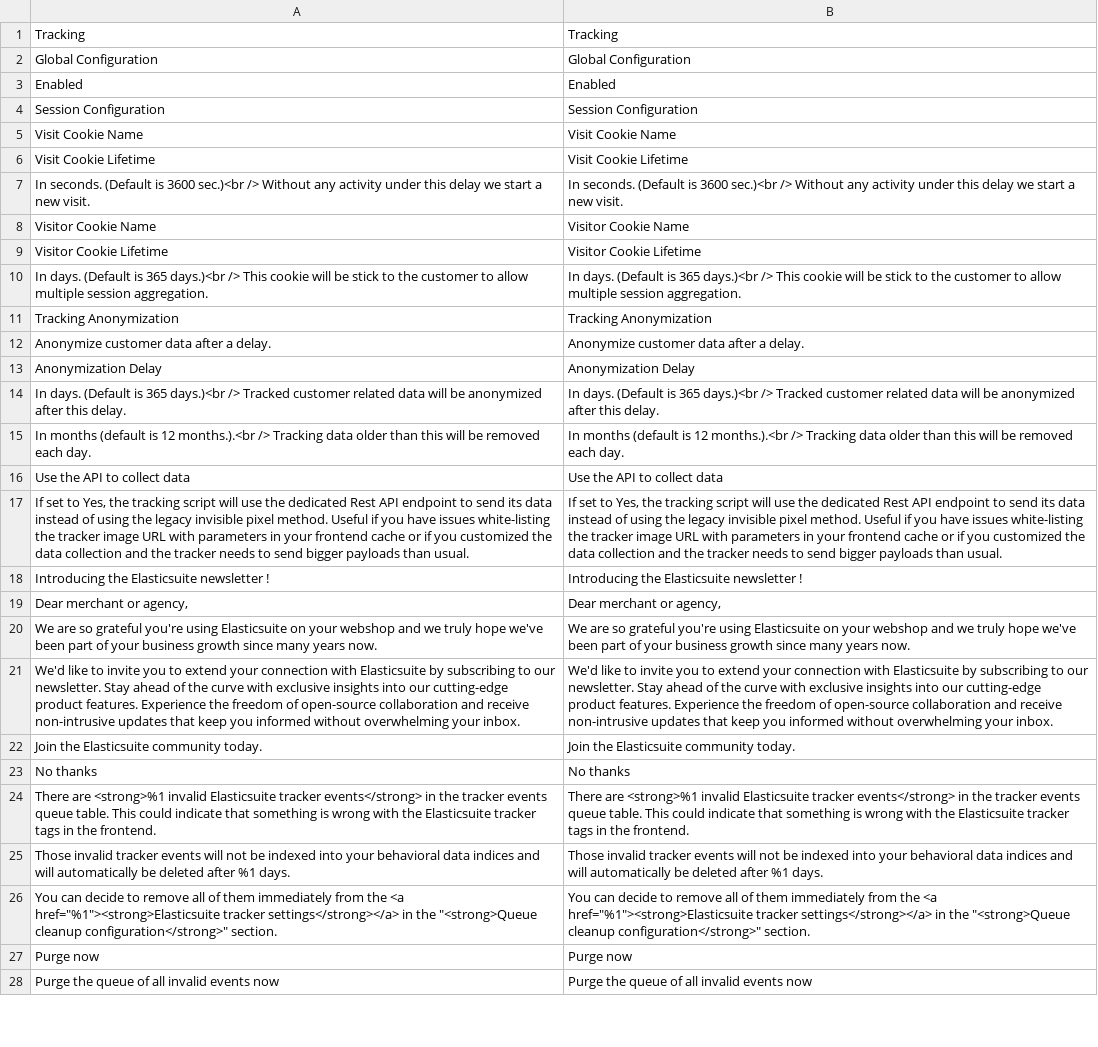
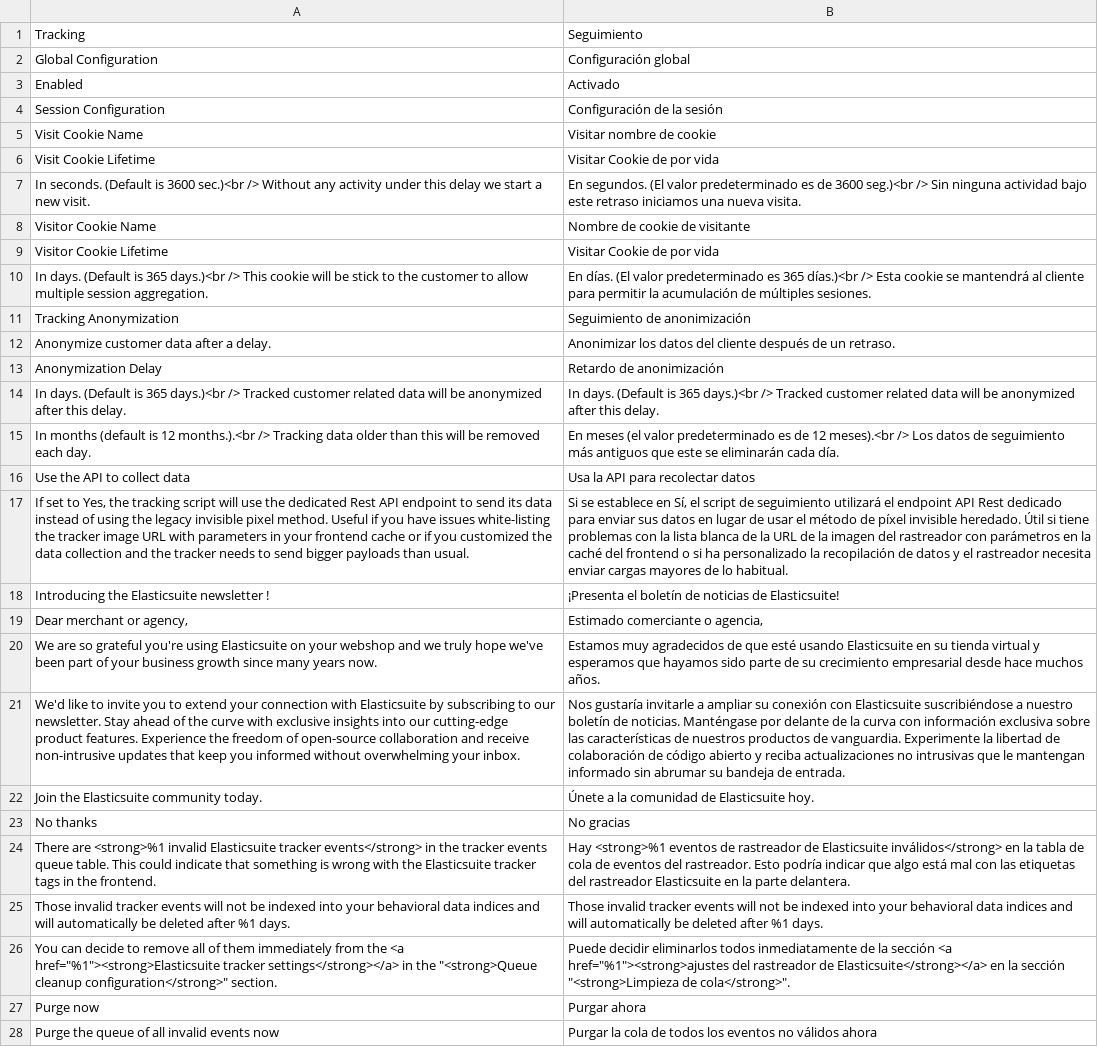
Before and after one commit to experius/elasticsuite, a CSV file: src/module-elasticsuite-tracker/i18n/es_ES.csv, drawn as a sheet; only a part is shown; the diff covers the shown part only; the diff names each change by its address in the sheet, - before the commit and + after, or states it on an @@ line.

Commit message:
New translations en_us.csv (Spanish)

```diff
--- a/src/module-elasticsuite-tracker/i18n/es_ES.csv
+++ b/src/module-elasticsuite-tracker/i18n/es_ES.csv
-B1: Tracking
+B1: Seguimiento
-B2: Global Configuration
+B2: Configuración global
-B3: Enabled
+B3: Activado
-B4: Session Configuration
+B4: Configuración de la sesión
-B5: Visit Cookie Name
+B5: Visitar nombre de cookie
-B6: Visit Cookie Lifetime
+B6: Visitar Cookie de por vida
-B7: In seconds. (Default is 3600 sec.)<br /> Without any activity under this delay we start a new visit.
+B7: En segundos. (El valor predeterminado es de 3600 seg.)<br /> Sin ninguna actividad bajo este retraso iniciamos una nueva visita.
-B8: Visitor Cookie Name
+B8: Nombre de cookie de visitante
-B9: Visitor Cookie Lifetime
+B9: Visitar Cookie de por vida
-B10: In days. (Default is 365 days.)<br /> This cookie will be stick to the customer to allow multiple session aggregation.
+B10: En días. (El valor predeterminado es 365 días.)<br /> Esta cookie se mantendrá al cliente para permitir la acumulación de múltiples sesiones.
-B11: Tracking Anonymization
+B11: Seguimiento de anonimización
-B12: Anonymize customer data after a delay.
+B12: Anonimizar los datos del cliente después de un retraso.
-B13: Anonymization Delay
+B13: Retardo de anonimización
-B15: In months (default is 12 months.).<br /> Tracking data older than this will be removed each day.
+B15: En meses (el valor predeterminado es de 12 meses).<br /> Los datos de seguimiento más antiguos que este se eliminarán cada día.
-B16: Use the API to collect data
+B16: Usa la API para recolectar datos
-B17: If set to Yes, the tracking script will use the dedicated Rest API endpoint to send its data instead of using the legacy invisible pixel method. Useful if you have issues white-listing the tracker image URL with parameters in your frontend cache or if you customized the data collection and the tracker needs to send bigger payloads than usual.
+B17: Si se establece en Sí, el script de seguimiento utilizará el endpoint API Rest dedicado para enviar sus datos en lugar de usar el método de píxel invisible heredado. Útil si tiene problemas con la lista blanca de la URL de la imagen del rastreador con parámetros en la caché del frontend o si ha personalizado la recopilación de datos y el rastreador necesita enviar cargas mayores de lo habitual.
-B18: Introducing the Elasticsuite newsletter !
+B18: ¡Presenta el boletín de noticias de Elasticsuite!
-B19: Dear merchant or agency,
+B19: Estimado comerciante o agencia,
-B20: We are so grateful you're using Elasticsuite on your webshop and we truly hope we've been part of your business growth since many years now.
+B20: Estamos muy agradecidos de que esté usando Elasticsuite en su tienda virtual y esperamos que hayamos sido parte de su crecimiento empresarial desde hace muchos años.
-B21: We'd like to invite you to extend your connection with Elasticsuite by subscribing to our newsletter. Stay ahead of the curve with exclusive insights into our cutting-edge product features. Experience the freedom of open-source collaboration and receive non-intrusive updates that keep you informed without overwhelming your inbox.
+B21: Nos gustaría invitarle a ampliar su conexión con Elasticsuite suscribiéndose a nuestro boletín de noticias. Manténgase por delante de la curva con información exclusiva sobre las características de nuestros productos de vanguardia. Experimente la libertad de colaboración de código abierto y reciba actualizaciones no intrusivas que le mantengan informado sin abrumar su bandeja de entrada.
-B22: Join the Elasticsuite community today.
+B22: Únete a la comunidad de Elasticsuite hoy.
-B23: No thanks
+B23: No gracias
-B24: There are <strong>%1 invalid Elasticsuite tracker events</strong> in the tracker events queue table. This could indicate that something is wrong with the Elasticsuite tracker tags in the frontend.
+B24: Hay <strong>%1 eventos de rastreador de Elasticsuite inválidos</strong> en la tabla de cola de eventos del rastreador. Esto podría indicar que algo está mal con las etiquetas del rastreador Elasticsuite en la parte delantera.
-B26: You can decide to remove all of them immediately from the <a href="%1"><strong>Elasticsuite tracker settings</strong></a> in the "<strong>Queue cleanup configuration</strong>" section.
+B26: Puede decidir eliminarlos todos inmediatamente de la sección <a href="%1"><strong>ajustes del rastreador de Elasticsuite</strong></a> en la sección "<strong>Limpieza de cola</strong>".
-B27: Purge now
+B27: Purgar ahora
-B28: Purge the queue of all invalid events now
+B28: Purgar la cola de todos los eventos no válidos ahora
```
Also changed, not shown: 8 edited cells elsewhere in this file.
